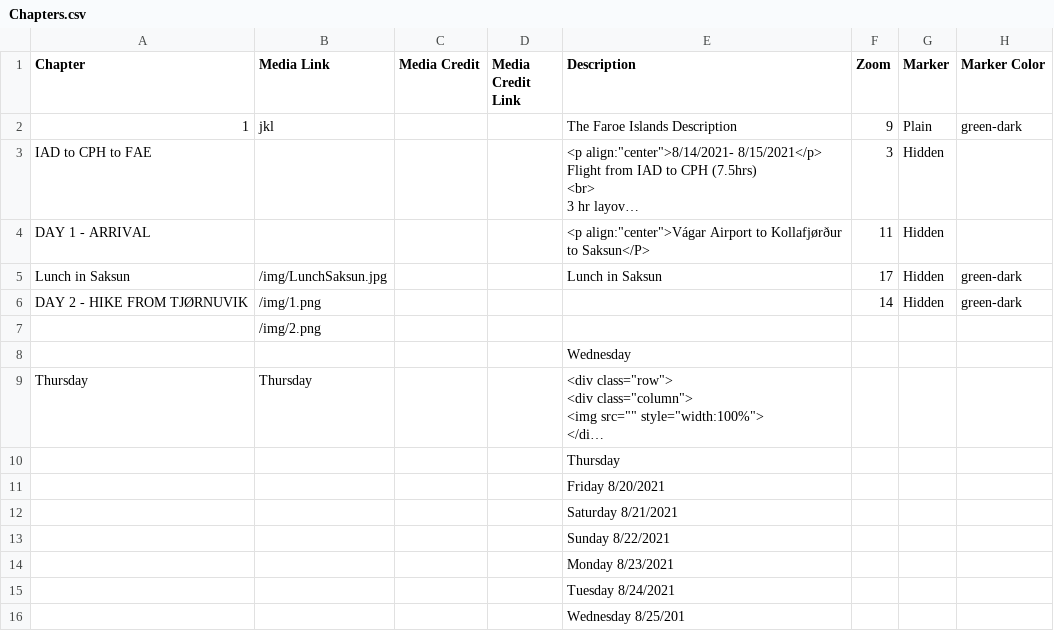
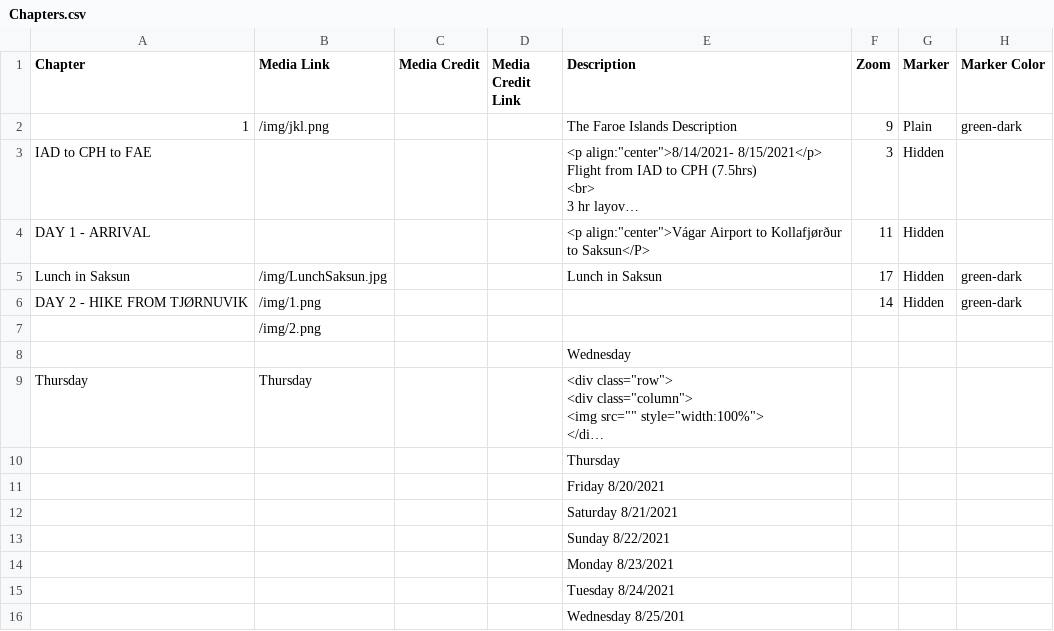
Before and after one commit to Dalbinator/Dalbinator.github.io, a CSV file: csv/Chapters.csv, drawn as a sheet; only a part is shown; long unchanged cells end in …; the diff names each change by its address in the sheet, - before the commit and + after, or states it on an @@ line.

Commit message:
Update Chapters.csv

```diff
--- a/csv/Chapters.csv
+++ b/csv/Chapters.csv
-B2 (Media Link): jkl
+B2 (Media Link): /img/jkl.png
```
